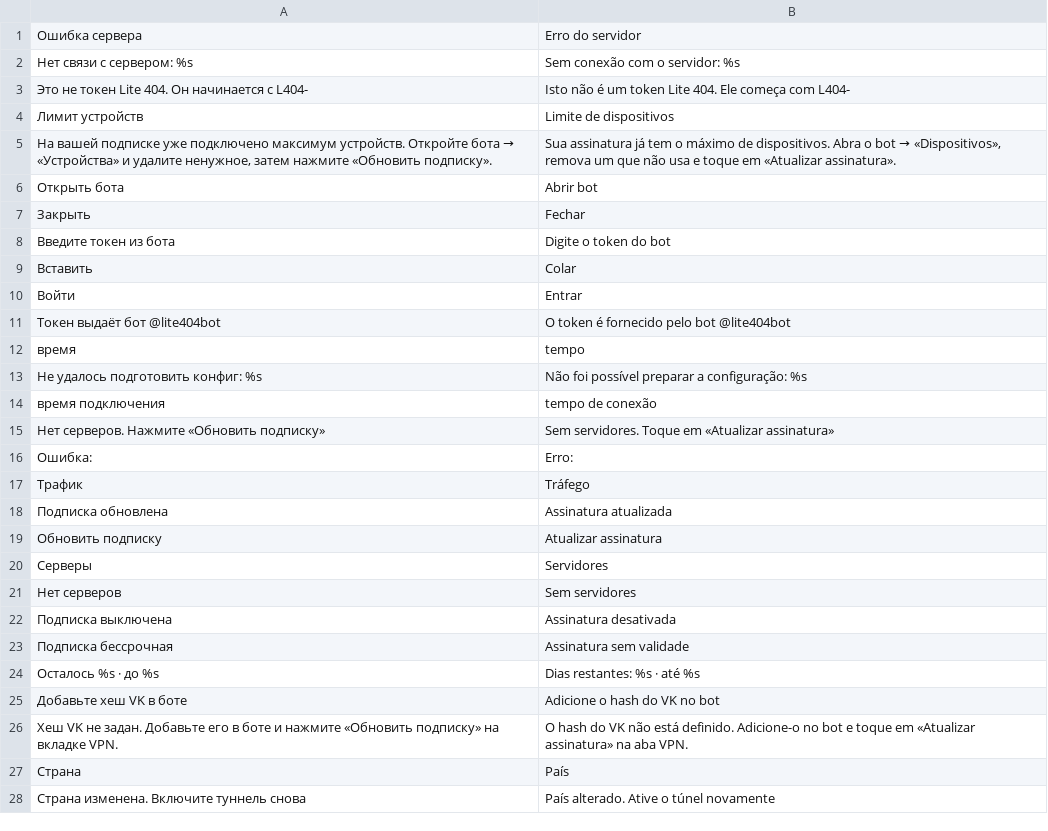
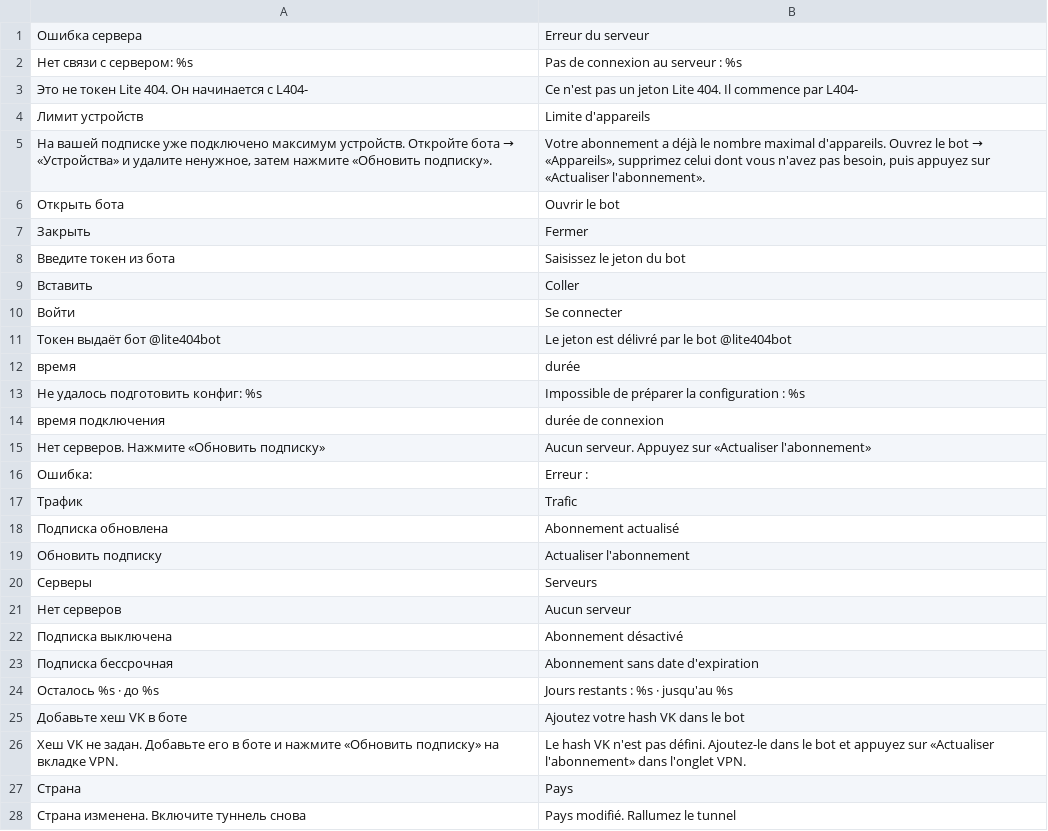
Before and after one commit to Lite-404/lite404-vpn, a TSV file: app/src/main/assets/i18n/fr.tsv, drawn as a sheet; only a part is shown; the diff covers the shown part only.

```diff
--- a/app/src/main/assets/i18n/fr.tsv
+++ b/app/src/main/assets/i18n/fr.tsv
@@ -1,28 +1,28 @@
-Ошибка сервера	Erro do servidor
-Нет связи с сервером: %s	Sem conexão com o servidor: %s
-Это не токен Lite 404. Он начинается с L404-	Isto não é um token Lite 404. Ele começa com L404-
-Лимит устройств	Limite de dispositivos
-На вашей подписке уже подключено максимум устройств. Откройте бота → «Устройства» и удалите ненужное, затем нажмите «Обновить подписку».	Sua assinatura já tem o máximo de dispositivos. Abra o bot → «Dispositivos», remova um que não usa e toque em «Atualizar assinatura».
-Открыть бота	Abrir bot
-Закрыть	Fechar
-Введите токен из бота	Digite o token do bot
-Вставить	Colar
-Войти	Entrar
-Токен выдаёт бот @lite404bot	O token é fornecido pelo bot @lite404bot
-время	tempo
-Не удалось подготовить конфиг: %s	Não foi possível preparar a configuração: %s
-время подключения	tempo de conexão
-Нет серверов. Нажмите «Обновить подписку»	Sem servidores. Toque em «Atualizar assinatura»
-Ошибка: 	Erro:
-Трафик	Tráfego
-Подписка обновлена	Assinatura atualizada
-Обновить подписку	Atualizar assinatura
-Серверы	Servidores
-Нет серверов	Sem servidores
-Подписка выключена	Assinatura desativada
-Подписка бессрочная	Assinatura sem validade
-Осталось %s · до %s	Dias restantes: %s · até %s
-Добавьте хеш VK в боте	Adicione o hash do VK no bot
-Хеш VK не задан. Добавьте его в боте и нажмите «Обновить подписку» на вкладке VPN.	O hash do VK não está definido. Adicione-o no bot e toque em «Atualizar assinatura» na aba VPN.
-Страна	País
-Страна изменена. Включите туннель снова	País alterado. Ative o túnel novamente
+Ошибка сервера	Erreur du serveur
+Нет связи с сервером: %s	Pas de connexion au serveur : %s
+Это не токен Lite 404. Он начинается с L404-	Ce n'est pas un jeton Lite 404. Il commence par L404-
+Лимит устройств	Limite d'appareils
+На вашей подписке уже подключено максимум устройств. Откройте бота → «Устройства» и удалите ненужное, затем нажмите «Обновить подписку».	Votre abonnement a déjà le nombre maximal d'appareils. Ouvrez le bot → «Appareils», supprimez celui dont vous n'avez pas besoin, puis appuyez sur «Actualiser l'abonnement».
+Открыть бота	Ouvrir le bot
+Закрыть	Fermer
+Введите токен из бота	Saisissez le jeton du bot
+Вставить	Coller
+Войти	Se connecter
+Токен выдаёт бот @lite404bot	Le jeton est délivré par le bot @lite404bot
+время	durée
+Не удалось подготовить конфиг: %s	Impossible de préparer la configuration : %s
+время подключения	durée de connexion
+Нет серверов. Нажмите «Обновить подписку»	Aucun serveur. Appuyez sur «Actualiser l'abonnement»
+Ошибка: 	Erreur :
+Трафик	Trafic
+Подписка обновлена	Abonnement actualisé
+Обновить подписку	Actualiser l'abonnement
+Серверы	Serveurs
+Нет серверов	Aucun serveur
+Подписка выключена	Abonnement désactivé
+Подписка бессрочная	Abonnement sans date d'expiration
+Осталось %s · до %s	Jours restants : %s · jusqu'au %s
+Добавьте хеш VK в боте	Ajoutez votre hash VK dans le bot
+Хеш VK не задан. Добавьте его в боте и нажмите «Обновить подписку» на вкладке VPN.	Le hash VK n'est pas défini. Ajoutez-le dans le bot et appuyez sur «Actualiser l'abonnement» dans l'onglet VPN.
+Страна	Pays
+Страна изменена. Включите туннель снова	Pays modifié. Rallumez le tunnel
```
Also changed, not shown: 64 edited cells elsewhere in this file, app/src/main/assets/i18n/de.tsv, app/src/main/assets/i18n/en.tsv, 37 other files.
